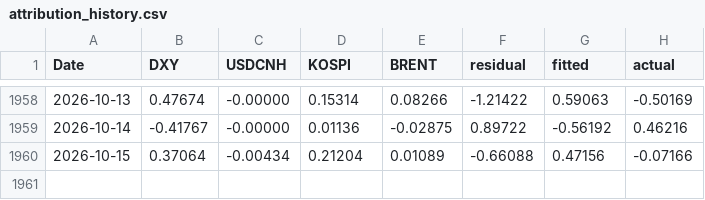
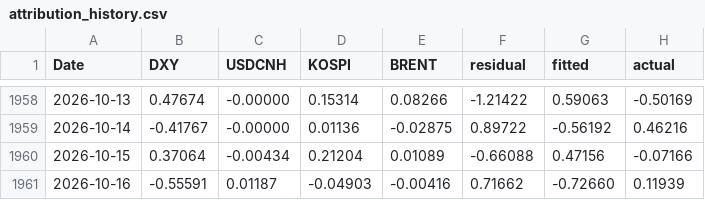
Before and after one commit to jungrlee/krw-driver, a CSV file: reports/attribution_history.csv, drawn as a sheet; only a part is shown, gaps mark what is left out; the diff names each change by its address in the sheet, - before the commit and + after, or states it on an @@ line.

```diff
--- a/reports/attribution_history.csv
+++ b/reports/attribution_history.csv
+row 1961: 2026-10-16 | -0.55591 | 0.01187 | -0.04903 | -0.00416 | 0.71662 | -0.72660 | 0.11939
```
Also changed, not shown: 5 other files.
